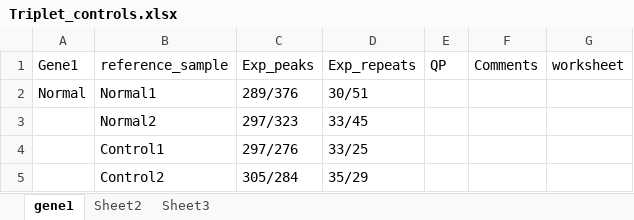
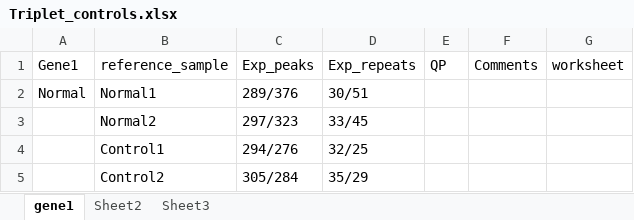
Before and after one commit to LauraMcCluskey7/Triplet_repeat_automation, an Excel workbook: Triplet_controls.xlsx, sheet gene1, drawn as a sheet; values as stored, in another font and other column widths than the file's, no borders; the diff names each change by its address in the sheet, - before the commit and + after, or states it on an @@ line.

Commit message:
update tester triplet controls.xlsx

```diff
--- a/Triplet_controls.xlsx (sheet gene1)
+++ b/Triplet_controls.xlsx (sheet gene1)
-C4 (Exp_peaks): 297/276
+C4 (Exp_peaks): 294/276
-D4 (Exp_repeats): 33/25
+D4 (Exp_repeats): 32/25
```
